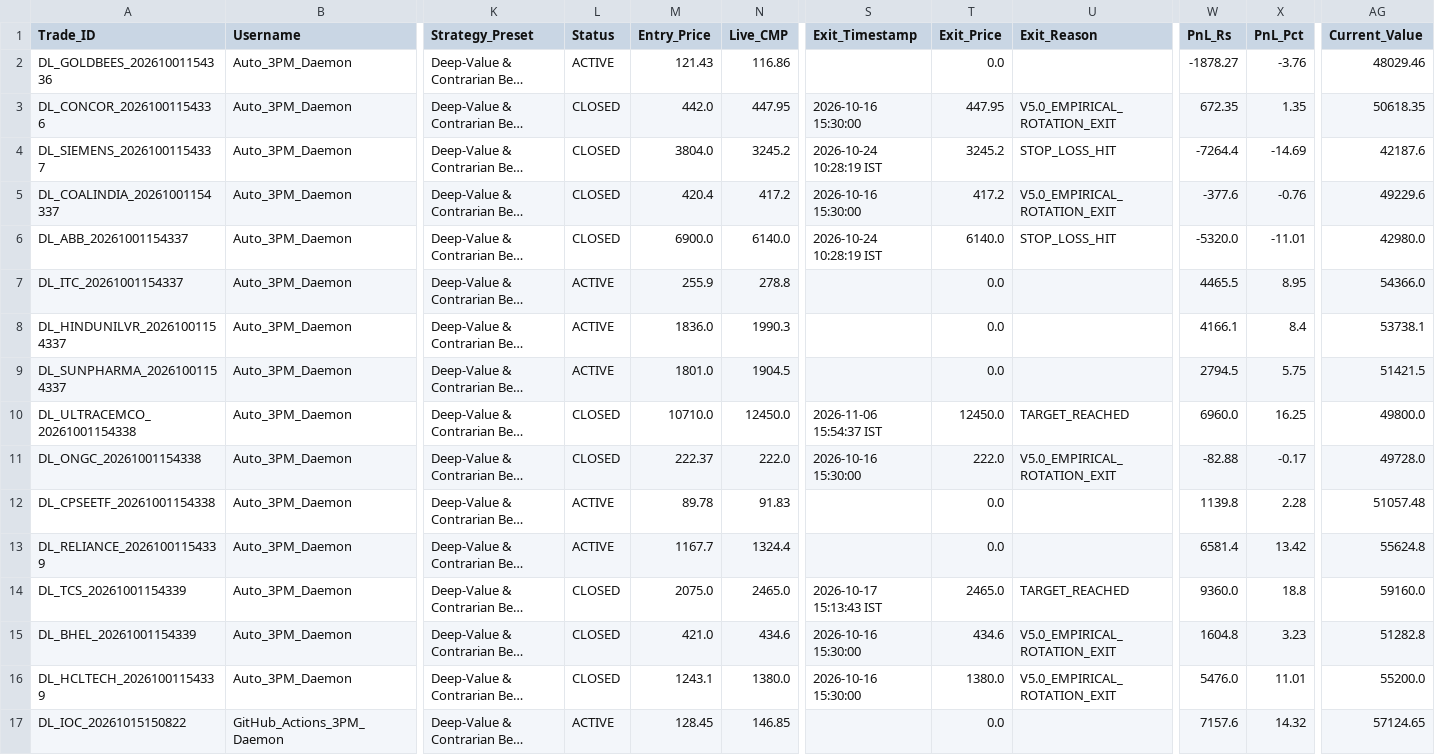
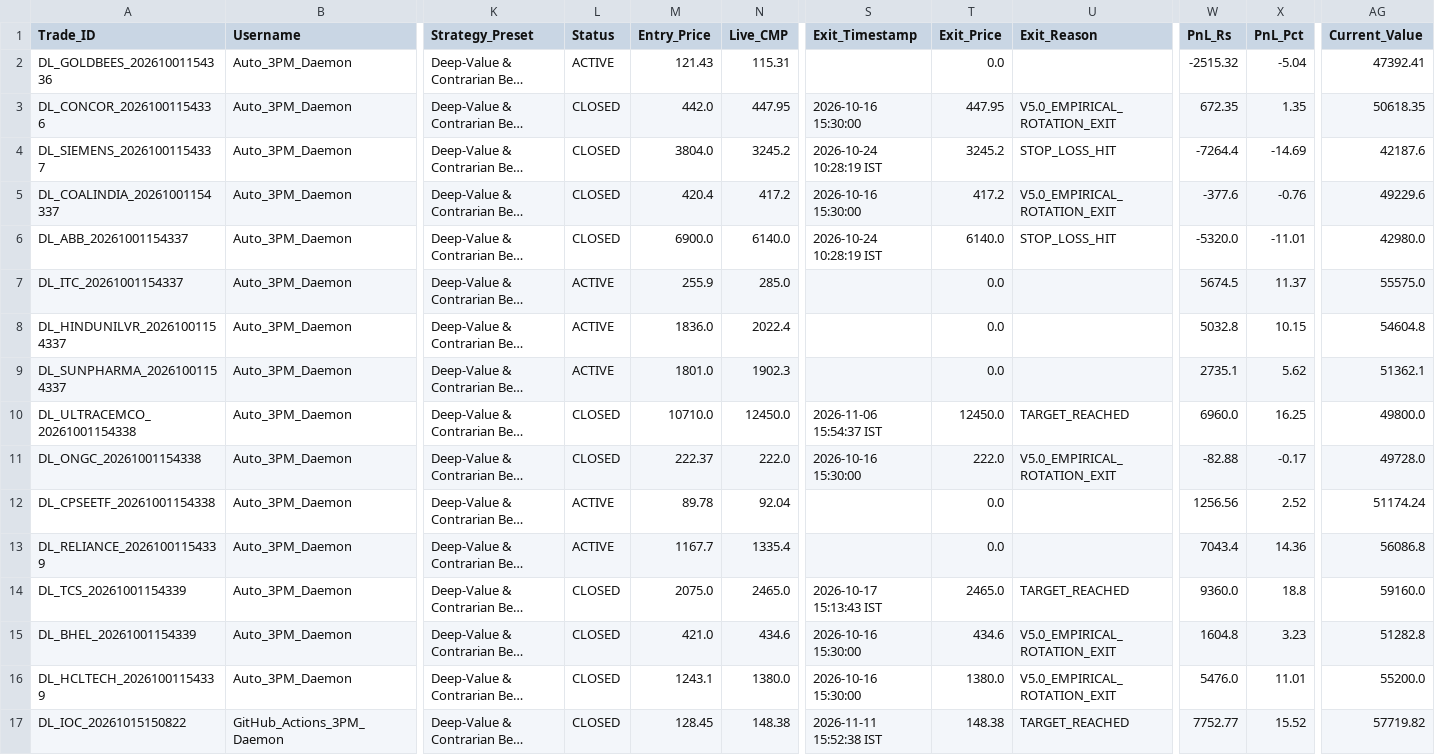
Before and after one commit to aetherasystemscore/SmartStock-Radar, a CSV file: data/paper_trades.csv, drawn as a sheet; only a part is shown, gaps mark what is left out; long unchanged cells end in …; the diff covers the shown part only; the diff names each change by its address in the sheet, - before the commit and + after, or states it on an @@ line.

```diff
--- a/data/paper_trades.csv
+++ b/data/paper_trades.csv
-N2 (Live_CMP): 116.86
+N2 (Live_CMP): 115.31
-W2 (PnL_Rs): -1878.27
+W2 (PnL_Rs): -2515.32
-X2 (PnL_Pct): -3.76
+X2 (PnL_Pct): -5.04
-AG2 (Current_Value): 48029.46
+AG2 (Current_Value): 47392.41
-N7 (Live_CMP): 278.8
+N7 (Live_CMP): 285.0
-W7 (PnL_Rs): 4465.5
+W7 (PnL_Rs): 5674.5
-X7 (PnL_Pct): 8.95
+X7 (PnL_Pct): 11.37
-AG7 (Current_Value): 54366.0
+AG7 (Current_Value): 55575.0
-N8 (Live_CMP): 1990.3
+N8 (Live_CMP): 2022.4
-W8 (PnL_Rs): 4166.1
+W8 (PnL_Rs): 5032.8
-X8 (PnL_Pct): 8.4
+X8 (PnL_Pct): 10.15
-AG8 (Current_Value): 53738.1
+AG8 (Current_Value): 54604.8
-N9 (Live_CMP): 1904.5
+N9 (Live_CMP): 1902.3
-W9 (PnL_Rs): 2794.5
+W9 (PnL_Rs): 2735.1
-X9 (PnL_Pct): 5.75
+X9 (PnL_Pct): 5.62
-AG9 (Current_Value): 51421.5
+AG9 (Current_Value): 51362.1
-N12 (Live_CMP): 91.83
+N12 (Live_CMP): 92.04
-W12 (PnL_Rs): 1139.8
+W12 (PnL_Rs): 1256.56
-X12 (PnL_Pct): 2.28
+X12 (PnL_Pct): 2.52
-AG12 (Current_Value): 51057.48
+AG12 (Current_Value): 51174.24
-N13 (Live_CMP): 1324.4
+N13 (Live_CMP): 1335.4
-W13 (PnL_Rs): 6581.4
+W13 (PnL_Rs): 7043.4
-X13 (PnL_Pct): 13.42
+X13 (PnL_Pct): 14.36
-AG13 (Current_Value): 55624.8
+AG13 (Current_Value): 56086.8
-L17 (Status): ACTIVE
+L17 (Status): CLOSED
-N17 (Live_CMP): 146.85
+N17 (Live_CMP): 148.38
-S17 (Exit_Timestamp): (empty)
+S17 (Exit_Timestamp): 2026-11-11 15:52:38 IST
-T17 (Exit_Price): 0.0
+T17 (Exit_Price): 148.38
-U17 (Exit_Reason): (empty)
+U17 (Exit_Reason): TARGET_REACHED
-W17 (PnL_Rs): 7157.6
+W17 (PnL_Rs): 7752.77
-X17 (PnL_Pct): 14.32
+X17 (PnL_Pct): 15.52
-AG17 (Current_Value): 57124.65
+AG17 (Current_Value): 57719.82
```
Also changed, not shown: 1 added row and 64 edited cells elsewhere in this file, catalyst_prediction_ledger.csv, data/audit_evolution_ledger.csv, 4 other files.
